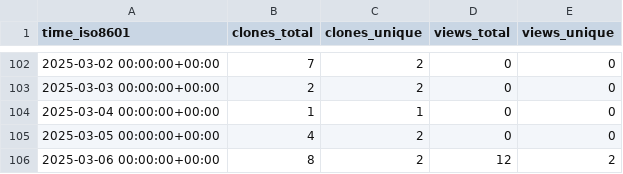
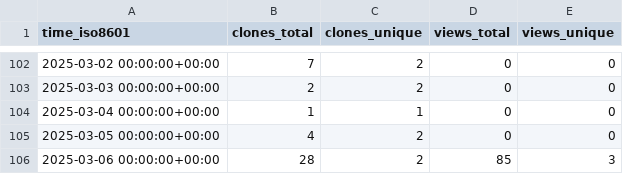
Before and after one commit to CTF-FlagFrenzy/challenges, a CSV file: CTF-FlagFrenzy/challenges/ghrs-data/views_clones_aggregate.csv, drawn as a sheet; only a part is shown, gaps mark what is left out.

```diff
--- a/CTF-FlagFrenzy/challenges/ghrs-data/views_clones_aggregate.csv
+++ b/CTF-FlagFrenzy/challenges/ghrs-data/views_clones_aggregate.csv
@@ -105,2 +105,2 @@ time_iso8601,clones_total,clones_unique,views_total,views_unique
 2025-03-05 00:00:00+00:00,4,2,0,0
-2025-03-06 00:00:00+00:00,8,2,12,2
+2025-03-06 00:00:00+00:00,28,2,85,3
```
Also changed, not shown: 1 other file.
